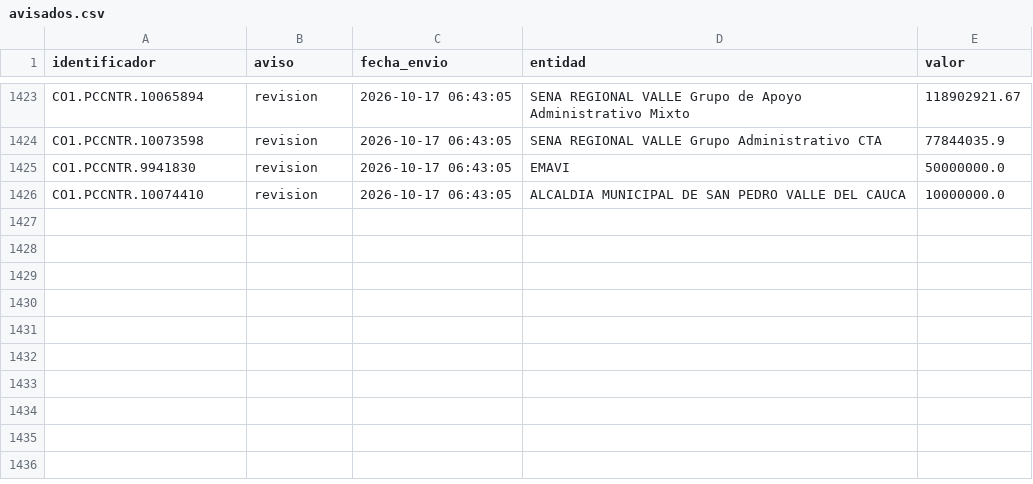
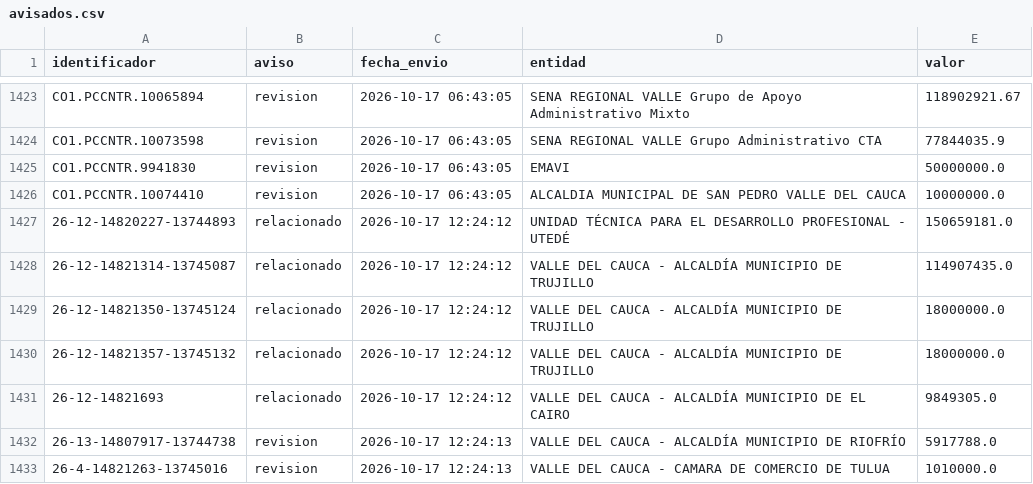
Before and after one commit to jlzmontenegro/contratacion-urgencia-manifiesta-valle, a CSV file: datos/avisados.csv, drawn as a sheet; only a part is shown, gaps mark what is left out; the diff names each change by its address in the sheet, - before the commit and + after, or states it on an @@ line.

```diff
--- a/datos/avisados.csv
+++ b/datos/avisados.csv
+row 1427: 26-12-14820227-13744893 | relacionado | 2026-10-17 12:24:12 | UNIDAD TÉCNICA PARA EL DESARROLLO PROFESIONAL - UTEDÉ | 150659181.0
+row 1428: 26-12-14821314-13745087 | relacionado | 2026-10-17 12:24:12 | VALLE DEL CAUCA - ALCALDÍA MUNICIPIO DE TRUJILLO | 114907435.0
+row 1429: 26-12-14821350-13745124 | relacionado | 2026-10-17 12:24:12 | VALLE DEL CAUCA - ALCALDÍA MUNICIPIO DE TRUJILLO | 18000000.0
+row 1430: 26-12-14821357-13745132 | relacionado | 2026-10-17 12:24:12 | VALLE DEL CAUCA - ALCALDÍA MUNICIPIO DE TRUJILLO | 18000000.0
+row 1431: 26-12-14821693 | relacionado | 2026-10-17 12:24:12 | VALLE DEL CAUCA - ALCALDÍA MUNICIPIO DE EL CAIRO | 9849305.0
+row 1432: 26-13-14807917-13744738 | revision | 2026-10-17 12:24:13 | VALLE DEL CAUCA - ALCALDÍA MUNICIPIO DE RIOFRÍO | 5917788.0
+row 1433: 26-4-14821263-13745016 | revision | 2026-10-17 12:24:13 | VALLE DEL CAUCA - CAMARA DE COMERCIO DE TULUA | 1010000.0
```
Also changed, not shown: 23 other files.
